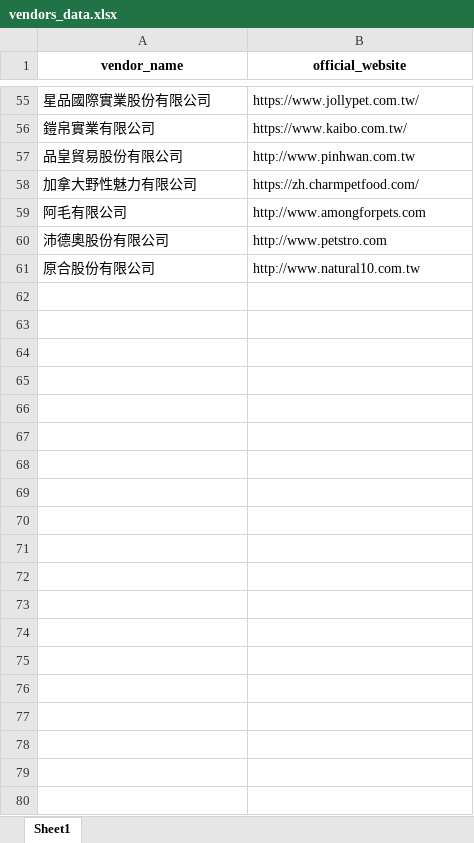
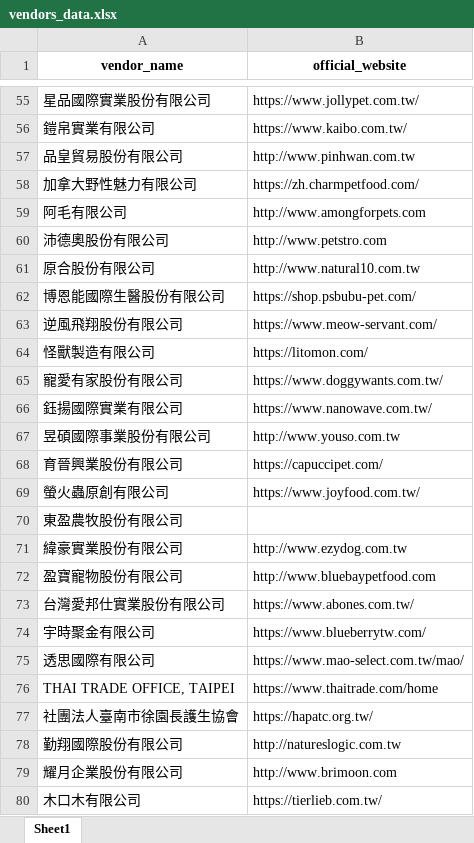
Before and after one commit to JasChiang/vendor_scraper, an Excel workbook: output/vendors_data.xlsx, sheet Sheet1, drawn as a sheet; only a part is shown, gaps mark what is left out; values as stored, in another font and other column widths than the file's, no borders; the diff covers the shown part only; the diff names each change by its address in the sheet, - before the commit and + after, or states it on an @@ line.

```diff
--- a/output/vendors_data.xlsx (sheet Sheet1)
+++ b/output/vendors_data.xlsx (sheet Sheet1)
+row 62: 博恩能國際生醫股份有限公司 | https://shop.psbubu-pet.com/
+row 63: 逆風飛翔股份有限公司 | https://www.meow-servant.com/
+row 64: 怪獸製造有限公司 | https://litomon.com/
+row 65: 寵愛有家股份有限公司 | https://www.doggywants.com.tw/
+row 66: 鈺揚國際實業有限公司 | https://www.nanowave.com.tw/
+row 67: 昱碩國際事業股份有限公司 | http://www.youso.com.tw
+row 68: 育晉興業股份有限公司 | https://capuccipet.com/
+row 69: 螢火蟲原創有限公司 | https://www.joyfood.com.tw/
+row 70: 東盈農牧股份有限公司
+row 71: 緯豪實業股份有限公司 | http://www.ezydog.com.tw
+row 72: 盈寶寵物股份有限公司 | http://www.bluebaypetfood.com
+row 73: 台灣愛邦仕實業股份有限公司 | https://www.abones.com.tw/
+row 74: 宇時聚金有限公司 | https://www.blueberrytw.com/
+row 75: 透思國際有限公司 | https://www.mao-select.com.tw/mao/
+row 76: THAI TRADE OFFICE, TAIPEI | https://www.thaitrade.com/home
+row 77: 社團法人臺南市徐園長護生協會 | https://hapatc.org.tw/
+row 78: 勤翔國際股份有限公司 | http://natureslogic.com.tw
+row 79: 耀月企業股份有限公司 | http://www.brimoon.com
+row 80: 木口木有限公司 | https://tierlieb.com.tw/
```
Also changed, not shown: 349 added rows elsewhere in this sheet, 1 other file.
